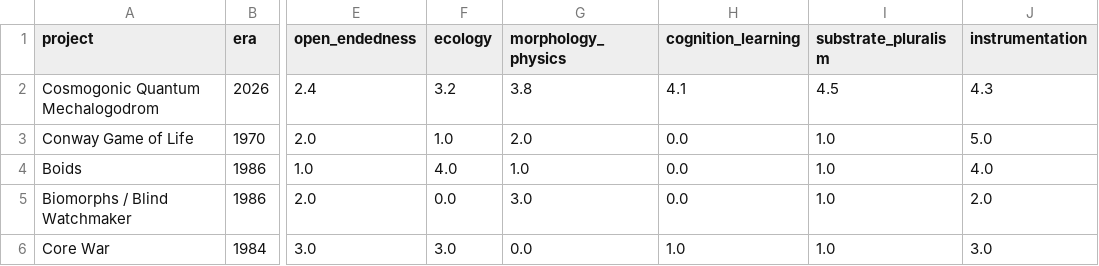
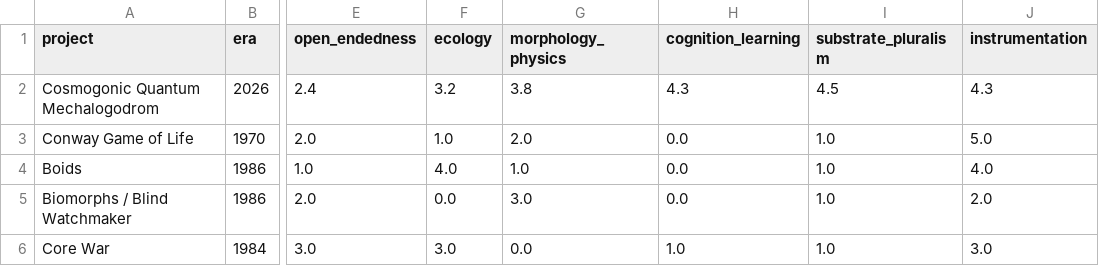
Before and after one commit to 0thernes/cosmogonic-quantum-mechalogodrom, a CSV file: docs/reports/2026-06-26-alife-comparison-matrix.csv, drawn as a sheet; only a part is shown, gaps mark what is left out; the diff names each change by its address in the sheet, - before the commit and + after, or states it on an @@ line.

```diff
--- a/docs/reports/2026-06-26-alife-comparison-matrix.csv
+++ b/docs/reports/2026-06-26-alife-comparison-matrix.csv
-H2 (cognition_learning): 4.1
+H2 (cognition_learning): 4.3
```
Also changed, not shown: 45 other files.
